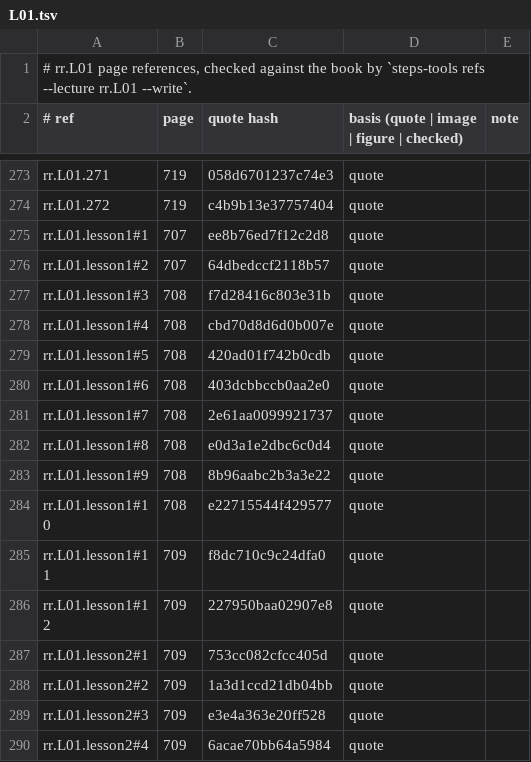
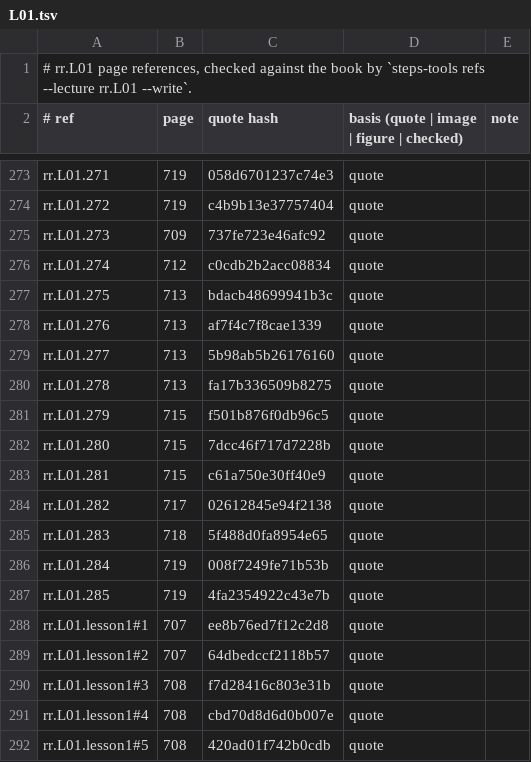
Before and after one commit to MohamedRef/Steps-app, a TSV file: content/book-refs/rr/L01.tsv, drawn as a sheet; only a part is shown, gaps mark what is left out; the shorter side is filled out with more unchanged rows; the diff names each change by its address in the sheet, - before the commit and + after, or states it on an @@ line.

```diff
--- a/content/book-refs/rr/L01.tsv
+++ b/content/book-refs/rr/L01.tsv
+row 275: rr.L01.273 | 709 | 737fe723e46afc92 | quote
+row 276: rr.L01.274 | 712 | c0cdb2b2acc08834 | quote
+row 277: rr.L01.275 | 713 | bdacb48699941b3c | quote
+row 278: rr.L01.276 | 713 | af7f4c7f8cae1339 | quote
+row 279: rr.L01.277 | 713 | 5b98ab5b26176160 | quote
+row 280: rr.L01.278 | 713 | fa17b336509b8275 | quote
+row 281: rr.L01.279 | 715 | f501b876f0db96c5 | quote
+row 282: rr.L01.280 | 715 | 7dcc46f717d7228b | quote
+row 283: rr.L01.281 | 715 | c61a750e30ff40e9 | quote
+row 284: rr.L01.282 | 717 | 02612845e94f2138 | quote
+row 285: rr.L01.283 | 718 | 5f488d0fa8954e65 | quote
+row 286: rr.L01.284 | 719 | 008f7249fe71b53b | quote
+row 287: rr.L01.285 | 719 | 4fa2354922c43e7b | quote
```
Also changed, not shown: content/book-refs/rr/L03.tsv, 8 other files.
